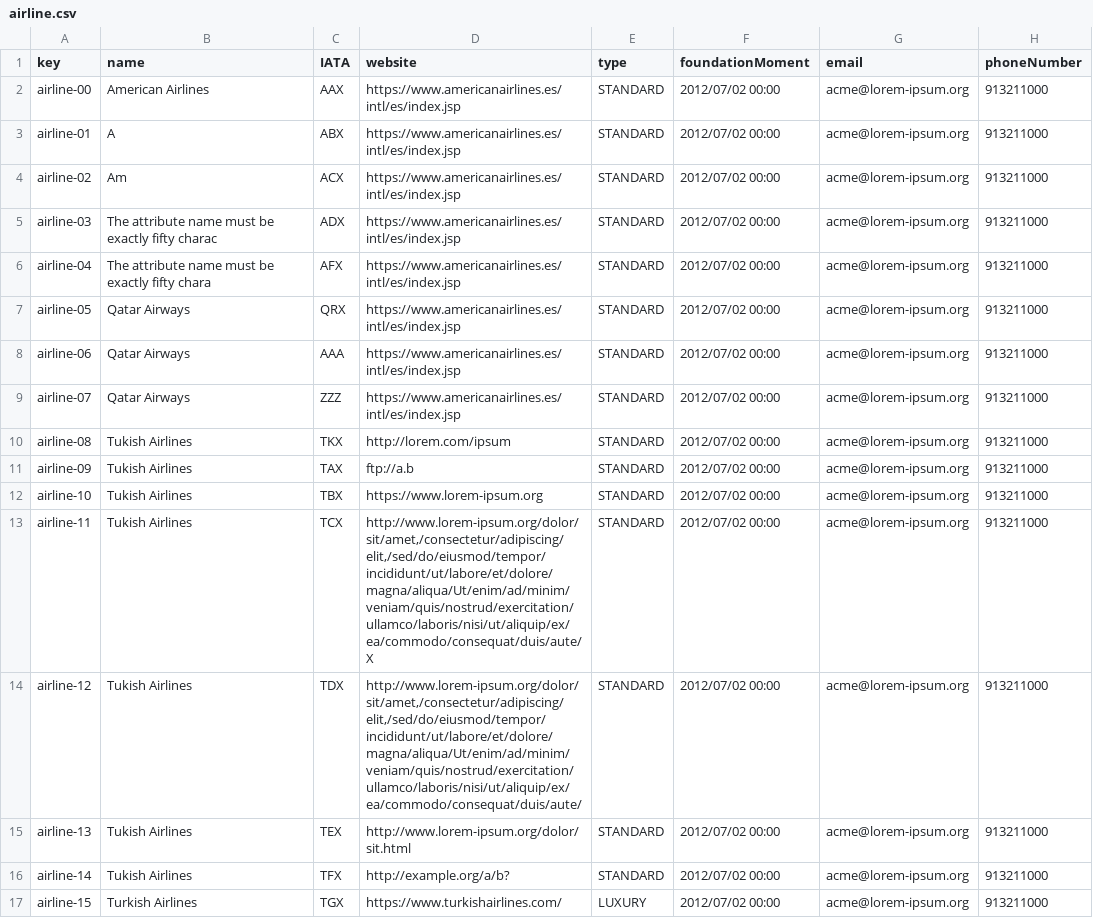
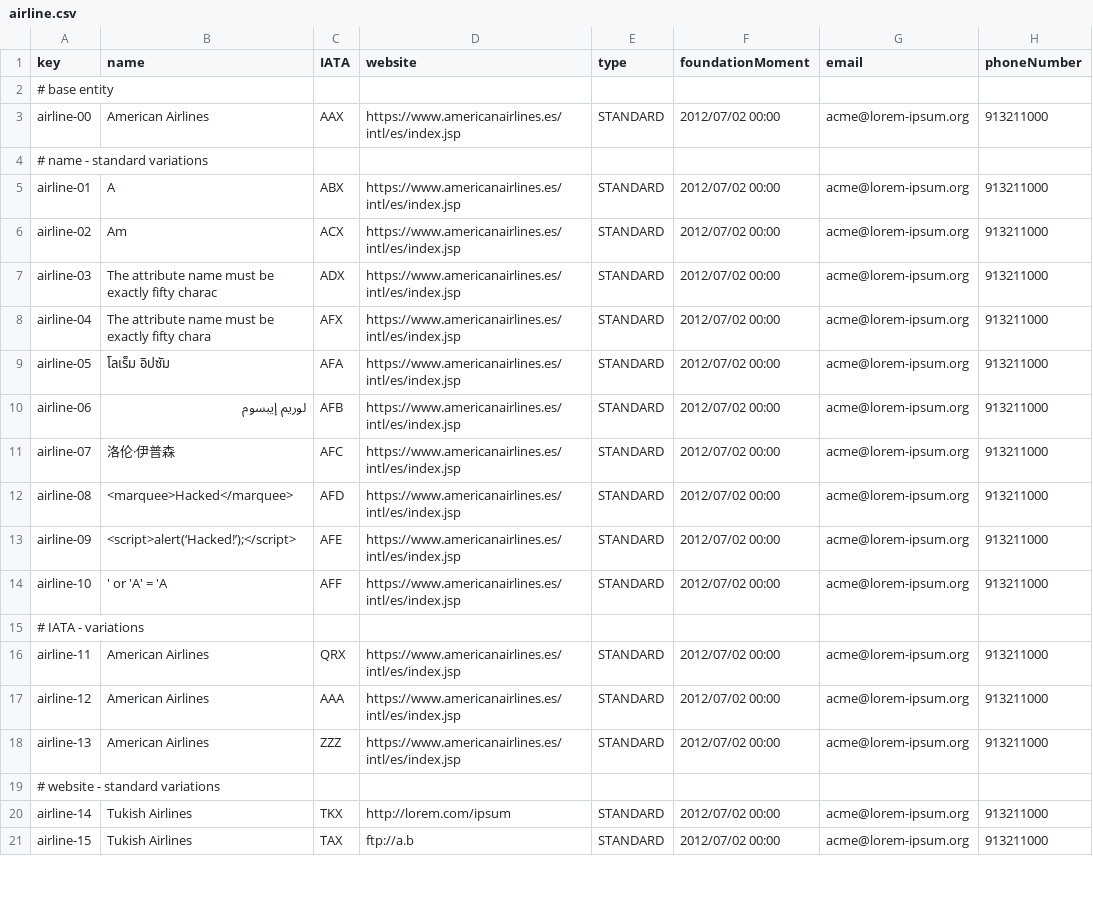
Before and after one commit to ASoult10/Acme-ANS, a CSV file: src/main/resources/WEB-INF/data/sample/airline.csv, drawn as a sheet; only a part is shown; the diff covers the shown part only.

Commit message:
fix: comments and new text cases

```diff
--- a/src/main/resources/WEB-INF/data/sample/airline.csv
+++ b/src/main/resources/WEB-INF/data/sample/airline.csv
@@ -1,3 +1,5 @@
 key,name,IATA,website,type,foundationMoment,email,phoneNumber
+# base entity
 airline-00,American Airlines,AAX,https://www.americanairlines.es/intl/es/index.jsp,STANDARD,"2012/07/02 00:00",acme@lorem-ipsum.org,913211000
+# name - standard variations
 airline-01,A,ABX,https://www.americanairlines.es/intl/es/index.jsp,STANDARD,2012/07/02 00:00,acme@lorem-ipsum.org,913211000
@@ -6,12 +8,14 @@ airline-03,The attribute name must be exactly fifty charac,ADX,https://www.ameri
 airline-04,The attribute name must be exactly fifty chara,AFX,https://www.americanairlines.es/intl/es/index.jsp,STANDARD,2012/07/02 00:00,acme@lorem-ipsum.org,913211000
-airline-05,Qatar Airways,QRX,https://www.americanairlines.es/intl/es/index.jsp,STANDARD,2012/07/02 00:00,acme@lorem-ipsum.org,913211000
-airline-06,Qatar Airways,AAA,https://www.americanairlines.es/intl/es/index.jsp,STANDARD,2012/07/02 00:00,acme@lorem-ipsum.org,913211000
-airline-07,Qatar Airways,ZZZ,https://www.americanairlines.es/intl/es/index.jsp,STANDARD,2012/07/02 00:00,acme@lorem-ipsum.org,913211000
-airline-08,Tukish Airlines,TKX,http://lorem.com/ipsum,STANDARD,2012/07/02 00:00,acme@lorem-ipsum.org,913211000
-airline-09,Tukish Airlines,TAX,ftp://a.b,STANDARD,2012/07/02 00:00,acme@lorem-ipsum.org,913211000
-airline-10,Tukish Airlines,TBX,https://www.lorem-ipsum.org,STANDARD,2012/07/02 00:00,acme@lorem-ipsum.org,913211000
-airline-11,Tukish Airlines,TCX,"http://www.lorem-ipsum.org/dolor/sit/amet,/consectetur/adipiscing/elit,/sed/do/eiusmod/tempor/incididunt/ut/labore/et/dolore/magna/aliqua/Ut/enim/ad/minim/veniam/quis/nostrud/exercitation/ullamco/laboris/nisi/ut/aliquip/ex/ea/commodo/consequat/duis/aute/X",STANDARD,2012/07/02 00:00,acme@lorem-ipsum.org,913211000
-airline-12,Tukish Airlines,TDX,"http://www.lorem-ipsum.org/dolor/sit/amet,/consectetur/adipiscing/elit,/sed/do/eiusmod/tempor/incididunt/ut/labore/et/dolore/magna/aliqua/Ut/enim/ad/minim/veniam/quis/nostrud/exercitation/ullamco/laboris/nisi/ut/aliquip/ex/ea/commodo/consequat/duis/aute/",STANDARD,2012/07/02 00:00,acme@lorem-ipsum.org,913211000
-airline-13,Tukish Airlines,TEX,http://www.lorem-ipsum.org/dolor/sit.html,STANDARD,2012/07/02 00:00,acme@lorem-ipsum.org,913211000
-airline-14,Tukish Airlines,TFX,http://example.org/a/b?,STANDARD,2012/07/02 00:00,acme@lorem-ipsum.org,913211000
-airline-15,Turkish Airlines,TGX,https://www.turkishairlines.com/,LUXURY,2012/07/02 00:00,acme@lorem-ipsum.org,913211000
+airline-05,โลเร็ม อิปซัม,AFA,https://www.americanairlines.es/intl/es/index.jsp,STANDARD,2012/07/02 00:00,acme@lorem-ipsum.org,913211000
+airline-06,لوريم إيبسوم,AFB,https://www.americanairlines.es/intl/es/index.jsp,STANDARD,2012/07/02 00:00,acme@lorem-ipsum.org,913211000
+airline-07,洛伦·伊普森,AFC,https://www.americanairlines.es/intl/es/index.jsp,STANDARD,2012/07/02 00:00,acme@lorem-ipsum.org,913211000
+airline-08,<marquee>Hacked</marquee>,AFD,https://www.americanairlines.es/intl/es/index.jsp,STANDARD,2012/07/02 00:00,acme@lorem-ipsum.org,913211000
+airline-09,<script>alert(‘Hacked!’);</script>,AFE,https://www.americanairlines.es/intl/es/index.jsp,STANDARD,2012/07/02 00:00,acme@lorem-ipsum.org,913211000
+airline-10,' or 'A' = 'A,AFF,https://www.americanairlines.es/intl/es/index.jsp,STANDARD,2012/07/02 00:00,acme@lorem-ipsum.org,913211000
+# IATA - variations
+airline-11,American Airlines,QRX,https://www.americanairlines.es/intl/es/index.jsp,STANDARD,2012/07/02 00:00,acme@lorem-ipsum.org,913211000
+airline-12,American Airlines,AAA,https://www.americanairlines.es/intl/es/index.jsp,STANDARD,2012/07/02 00:00,acme@lorem-ipsum.org,913211000
+airline-13,American Airlines,ZZZ,https://www.americanairlines.es/intl/es/index.jsp,STANDARD,2012/07/02 00:00,acme@lorem-ipsum.org,913211000
+# website - standard variations
+airline-14,Tukish Airlines,TKX,http://lorem.com/ipsum,STANDARD,2012/07/02 00:00,acme@lorem-ipsum.org,913211000
+airline-15,Tukish Airlines,TAX,ftp://a.b,STANDARD,2012/07/02 00:00,acme@lorem-ipsum.org,913211000
```
Also changed, not shown: 10 added rows and 73 edited cells elsewhere in this file.
